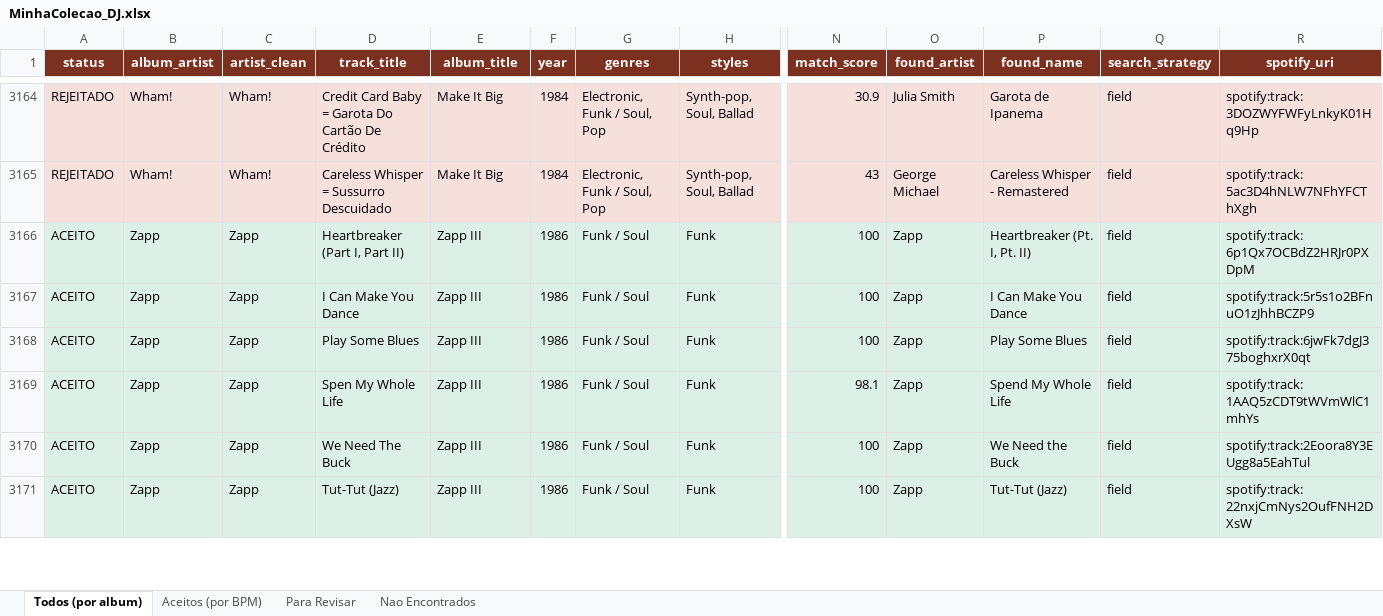
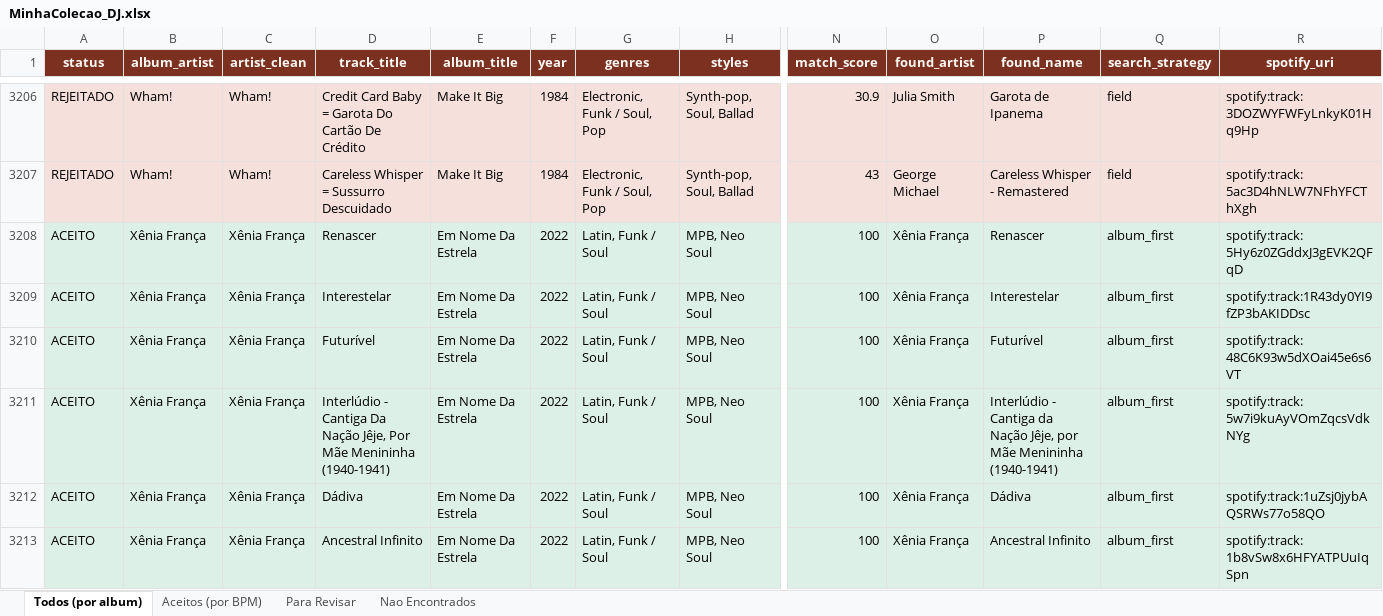
Before and after one commit to amsa2diop/colecaovinil, an Excel workbook: MinhaColecao_DJ.xlsx, sheet Todos (por album), drawn as a sheet; only a part is shown, gaps mark what is left out; the shorter side is filled out with more unchanged rows; values as stored, in another font and other column widths than the file's, no borders; rows hold the shown columns only; the diff covers the shown part only; the diff names each change by its address in the sheet, - before the commit and + after, or states it on an @@ line.

```diff
--- a/MinhaColecao_DJ.xlsx (sheet Todos (por album))
+++ b/MinhaColecao_DJ.xlsx (sheet Todos (por album))
+row 3208: ACEITO | Xênia França | Xênia França | Renascer | Em Nome Da Estrela | 2022 | Latin, Funk / Soul | MPB, Neo Soul | 100 | Xênia França | Renascer | album_first | spotify:track:5Hy6z0ZGddxJ3gEVK2QFqD
+row 3209: ACEITO | Xênia França | Xênia França | Interestelar | Em Nome Da Estrela | 2022 | Latin, Funk / Soul | MPB, Neo Soul | 100 | Xênia França | Interestelar | album_first | spotify:track:1R43dy0YI9fZP3bAKIDDsc
+row 3210: ACEITO | Xênia França | Xênia França | Futurível | Em Nome Da Estrela | 2022 | Latin, Funk / Soul | MPB, Neo Soul | 100 | Xênia França | Futurível | album_first | spotify:track:48C6K93w5dXOai45e6s6VT
+row 3211: ACEITO | Xênia França | Xênia França | Interlúdio - Cantiga Da Nação Jêje, Por Mãe Menininha (1940-1941) | Em Nome Da Estrela | 2022 | Latin, Funk / Soul | MPB, Neo Soul | 100 | Xênia França | Interlúdio - Cantiga da Nação Jêje, por Mãe Menininha (1940-1941) | album_first | spotify:track:5w7i9kuAyVOmZqcsVdkNYg
+row 3212: ACEITO | Xênia França | Xênia França | Dádiva | Em Nome Da Estrela | 2022 | Latin, Funk / Soul | MPB, Neo Soul | 100 | Xênia França | Dádiva | album_first | spotify:track:1uZsj0jybAQSRWs77o58QO
+row 3213: ACEITO | Xênia França | Xênia França | Ancestral Infinito | Em Nome Da Estrela | 2022 | Latin, Funk / Soul | MPB, Neo Soul | 100 | Xênia França | Ancestral Infinito | album_first | spotify:track:1b8vSw8x6HFYATPUuIqSpn
```
Also changed, not shown: 48 added rows elsewhere in this sheet, sheet Aceitos (por BPM), sheet Nao Encontrados, sheet Para Revisar, 7 other files.
